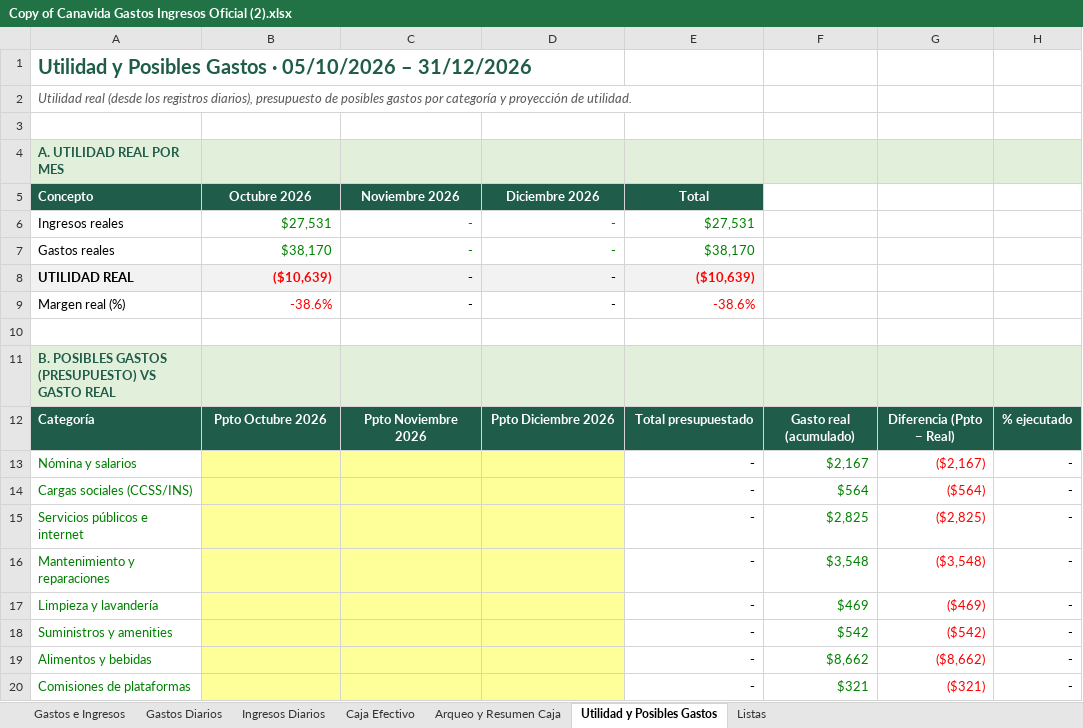
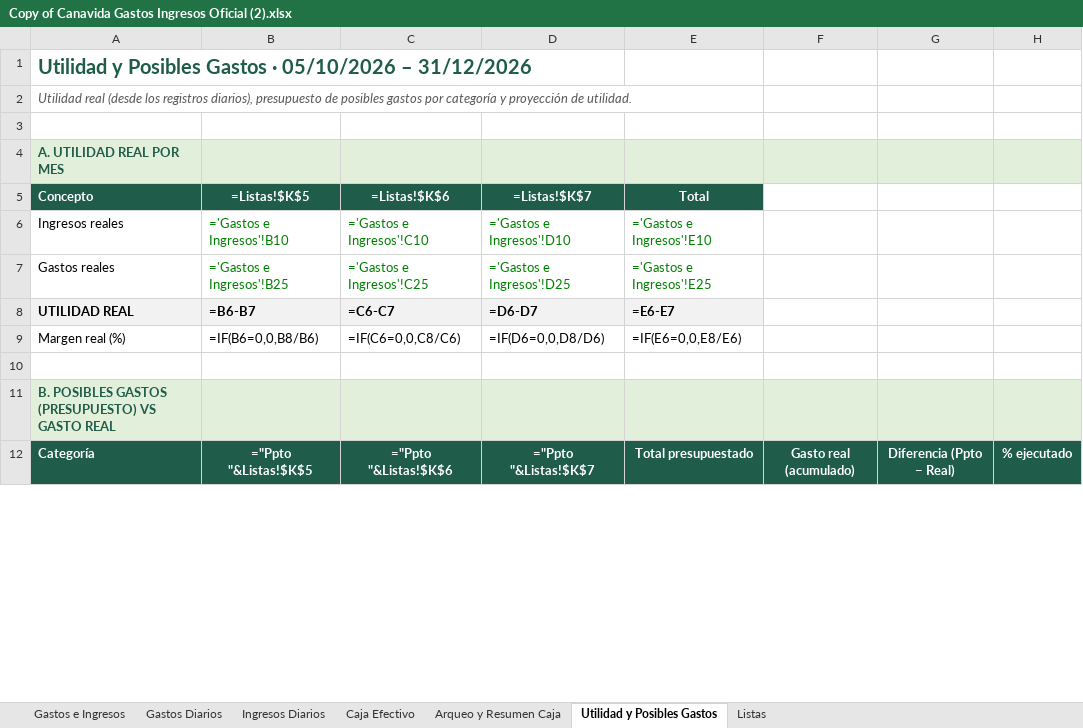
Before and after one commit to charliebrowncr/Gastosofi, an Excel workbook: Copy of Canavida Gastos Ingresos Oficial (2).xlsx, sheet Utilidad y Posibles Gastos, drawn as a sheet; only a part is shown; values as stored, in another font and other column widths than the file's, no borders; formulas without a stored value are shown as written; charts and pictures not drawn; removed rows and columns are numbered as before the commit, all else as after; the diff covers the shown part only; the diff names each change by its address in the sheet, - before the commit and + after, or states it on an @@ line.

```diff
--- a/Copy of Canavida Gastos Ingresos Oficial (2).xlsx (sheet Utilidad y Posibles Gastos)
+++ b/Copy of Canavida Gastos Ingresos Oficial (2).xlsx (sheet Utilidad y Posibles Gastos)
-B5: Octubre 2026
+B5: =Listas!$K$5
-C5: Noviembre 2026
+C5: =Listas!$K$6
-D5: Diciembre 2026
+D5: =Listas!$K$7
-B6: $27,531
+B6: ='Gastos e Ingresos'!B10
-C6: -
+C6: ='Gastos e Ingresos'!C10
-D6: -
+D6: ='Gastos e Ingresos'!D10
-E6: $27,531
+E6: ='Gastos e Ingresos'!E10
-B7: $38,170
+B7: ='Gastos e Ingresos'!B25
-C7: -
+C7: ='Gastos e Ingresos'!C25
-D7: -
+D7: ='Gastos e Ingresos'!D25
-E7: $38,170
+E7: ='Gastos e Ingresos'!E25
-B8: ($10,639)
+B8: =B6-B7
-B8:B9 text colour: #FF0000
+B8:B9 text colour: black
-C8: -
+C8: =C6-C7
-D8: -
+D8: =D6-D7
-E8: ($10,639)
+E8: =E6-E7
-E8:E9 text colour: #FF0000
+E8:E9 text colour: black
-B9: -38.6%
+B9: =IF(B6=0,0,B8/B6)
-C9: -
+C9: =IF(C6=0,0,C8/C6)
-D9: -
+D9: =IF(D6=0,0,D8/D6)
-E9: -38.6%
+E9: =IF(E6=0,0,E8/E6)
-B12: Ppto Octubre 2026
+B12: ="Ppto "&Listas!$K$5
-C12: Ppto Noviembre 2026
+C12: ="Ppto "&Listas!$K$6
-D12: Ppto Diciembre 2026
+D12: ="Ppto "&Listas!$K$7
-row 13: Nómina y salarios |  |  |  | - | $2,167 | ($2,167) | -
-row 14: Cargas sociales (CCSS/INS) |  |  |  | - | $564 | ($564) | -
-row 15: Servicios públicos e internet |  |  |  | - | $2,825 | ($2,825) | -
-row 16: Mantenimiento y reparaciones |  |  |  | - | $3,548 | ($3,548) | -
-row 17: Limpieza y lavandería |  |  |  | - | $469 | ($469) | -
-row 18: Suministros y amenities |  |  |  | - | $542 | ($542) | -
-row 19: Alimentos y bebidas |  |  |  | - | $8,662 | ($8,662) | -
-row 20: Comisiones de plataformas |  |  |  | - | $321 | ($321) | -
```
Also changed, not shown: 16 added rows, 8 removed rows, 31 edited cells and cell formats elsewhere in this sheet, sheet Caja Efectivo, sheet Arqueo y Resumen Caja, sheet Gastos Diarios, sheet Gastos e Ingresos, sheet Listas, sheet Ingresos Diarios, charts or pictures, 6 other files.
